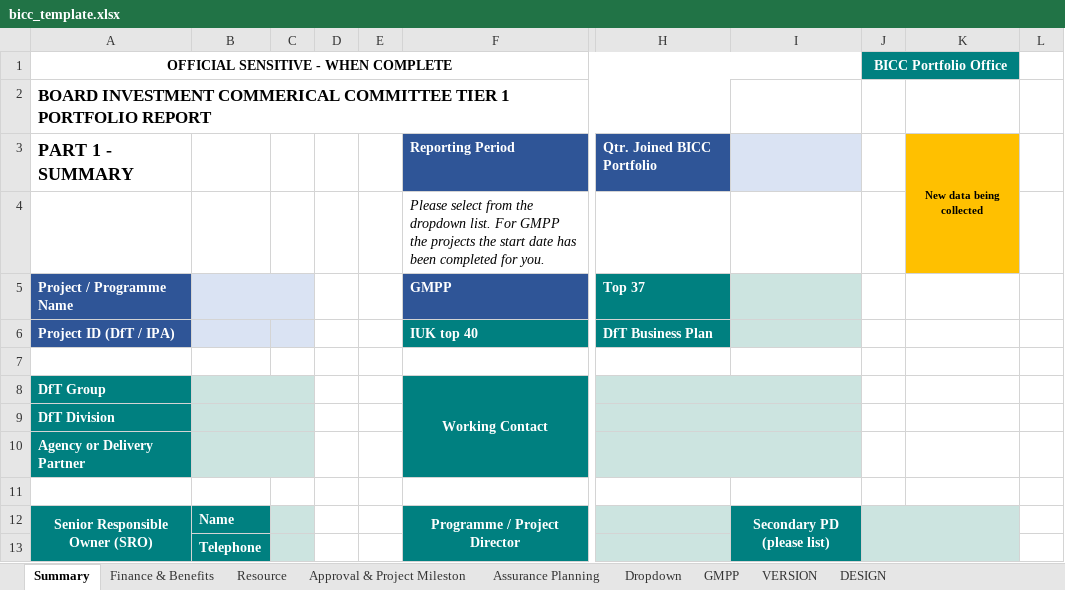
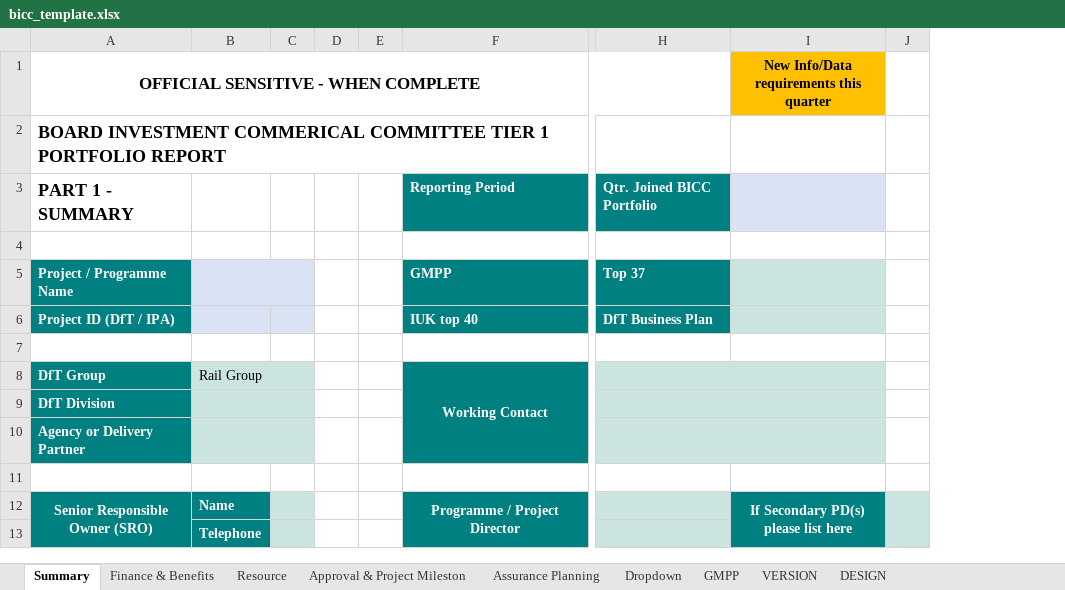
Before and after one commit to department-for-transport-public/bcompiler_datamap_files, an Excel workbook: bicc_template.xlsx, sheet Summary, drawn as a sheet; only a part is shown, gaps mark what is left out; values as stored, in another font and other column widths than the file's, no borders; charts and pictures and conditional formats not drawn; removed rows and columns are numbered as before the commit, all else as after; the diff covers the shown part only; the diff names each change by its address in the sheet, - before the commit and + after, or states it on an @@ line.

Commit message:
Making mostly cosmetic changes to summary tab.

```diff
--- a/bicc_template.xlsx (sheet Summary)
+++ b/bicc_template.xlsx (sheet Summary)
-column C, empty
-column D, empty
+column C, empty
+column D, empty
-column I, row 12: Secondary PD (please list)
+column I, rows 1-12: New Info/Data requirements this quarter |  |  |  |  |  |  |  |  |  |  | If Secondary PD(s) please list here
-column K, row 3: New data being collected
-column L, empty
@@ A1:A2 text size: larger @@
-J1: BICC Portfolio Office
+J1: (empty)
-J1 fill: #008080
+J1 fill: none
-J1:K1 merged
-A2:H2 merged
-F3 fill: #2F5597
+F3 fill: #008080
-H3 fill: #2F5597
+H3 fill: #008080
-F4: Please select from the dropdown list. For GMPP the projects the start date has been completed for you.
+F4: (empty)
-A5:A6 fill: #2F5597
+A5:A6 fill: #008080
-F5 fill: #2F5597
+F5 fill: #008080
-B8: (empty)
+B8: Rail Group
```
Also changed, not shown: 2 added rows, 2 removed rows, 5 edited cells, cell formats and merged cells elsewhere in this sheet, sheet Dropdown, sheet VERSION, charts or pictures.
